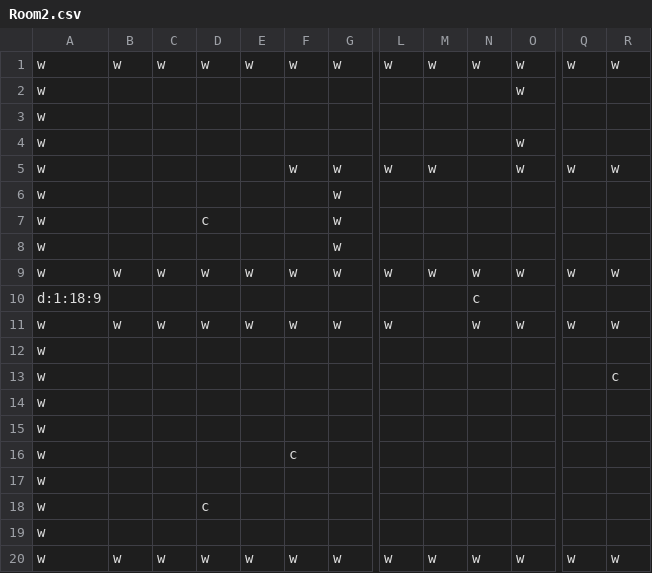
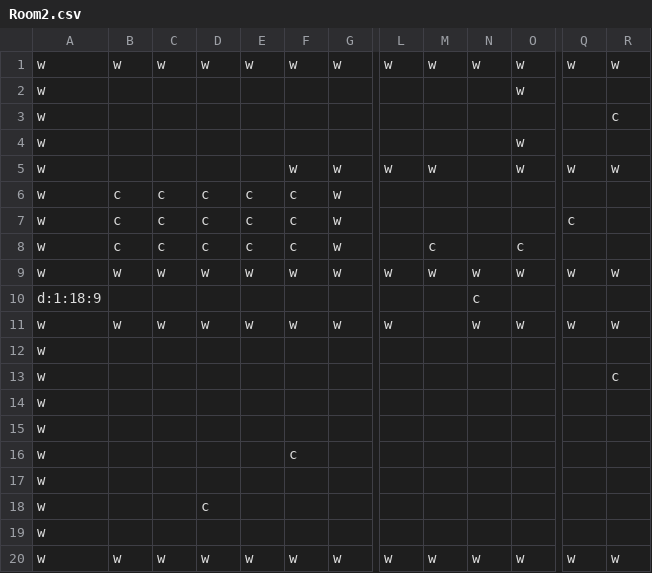
Before and after one commit to glowcouch/TextBasedFightGame, a CSV file: Room2.csv, drawn as a sheet; only a part is shown, gaps mark what is left out; the diff names each change by its address in the sheet, - before the commit and + after, or states it on an @@ line.

Commit message:
fixed coins reappearing after re-entering a room

```diff
--- a/Room2.csv
+++ b/Room2.csv
-R3: (empty)
+R3: c
-B6:B8: (empty)
+B6:B8: c
-C6:C8: (empty)
+C6:C8: c
-D6: (empty)
+D6: c
-E6:E8: (empty)
+E6:E8: c
-F6:F8: (empty)
+F6:F8: c
-Q7: (empty)
+Q7: c
-D8: (empty)
+D8: c
-M8: (empty)
+M8: c
-O8: (empty)
+O8: c
```
Also changed, not shown: 1 other file.
